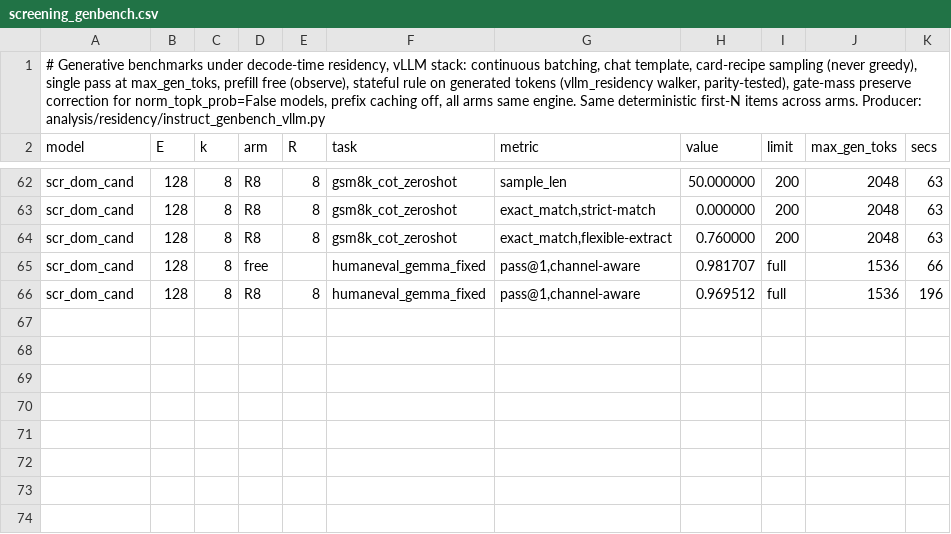
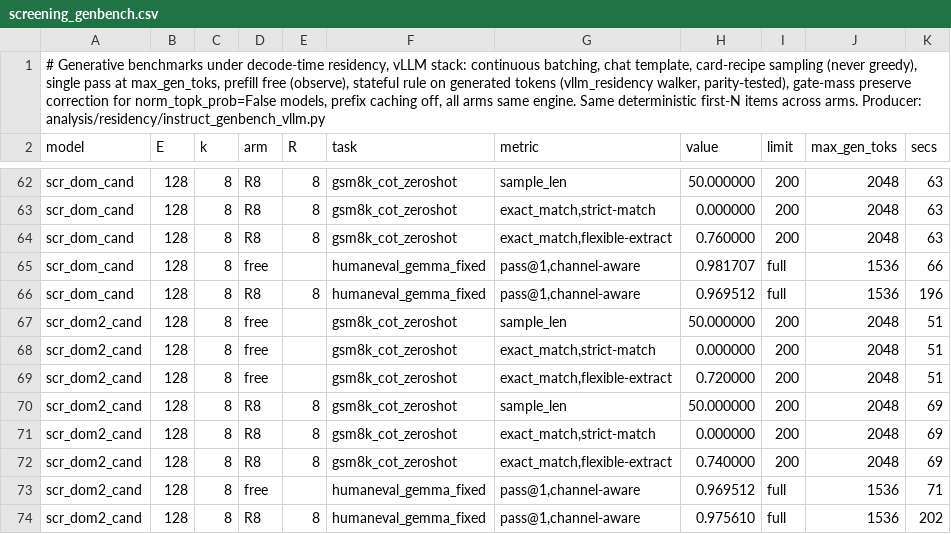
Before and after one commit to ncylich/temporal-moe, a CSV file: results/ablations/screening_genbench.csv, drawn as a sheet; only a part is shown, gaps mark what is left out; the diff names each change by its address in the sheet, - before the commit and + after, or states it on an @@ line.

Commit message:
D2 screening: rebalanced mixture (47% retention)

```diff
--- a/results/ablations/screening_genbench.csv
+++ b/results/ablations/screening_genbench.csv
+row 67: scr_dom2_cand | 128 | 8 | free |  | gsm8k_cot_zeroshot | sample_len | 50.000000 | 200 | 2048 | 51
+row 68: scr_dom2_cand | 128 | 8 | free |  | gsm8k_cot_zeroshot | exact_match,strict-match | 0.000000 | 200 | 2048 | 51
+row 69: scr_dom2_cand | 128 | 8 | free |  | gsm8k_cot_zeroshot | exact_match,flexible-extract | 0.720000 | 200 | 2048 | 51
+row 70: scr_dom2_cand | 128 | 8 | R8 | 8 | gsm8k_cot_zeroshot | sample_len | 50.000000 | 200 | 2048 | 69
+row 71: scr_dom2_cand | 128 | 8 | R8 | 8 | gsm8k_cot_zeroshot | exact_match,strict-match | 0.000000 | 200 | 2048 | 69
+row 72: scr_dom2_cand | 128 | 8 | R8 | 8 | gsm8k_cot_zeroshot | exact_match,flexible-extract | 0.740000 | 200 | 2048 | 69
+row 73: scr_dom2_cand | 128 | 8 | free |  | humaneval_gemma_fixed | pass@1,channel-aware | 0.969512 | full | 1536 | 71
+row 74: scr_dom2_cand | 128 | 8 | R8 | 8 | humaneval_gemma_fixed | pass@1,channel-aware | 0.975610 | full | 1536 | 202
```
Also changed, not shown: 2 other files.
